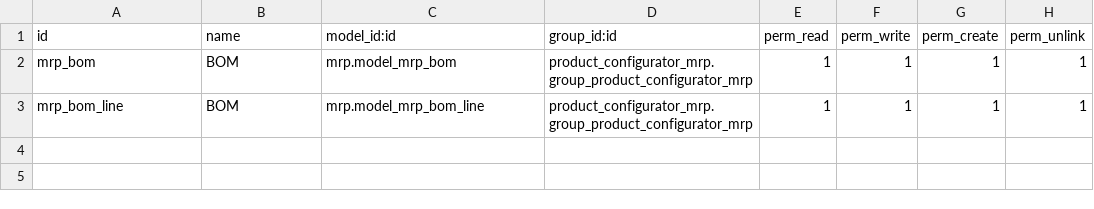
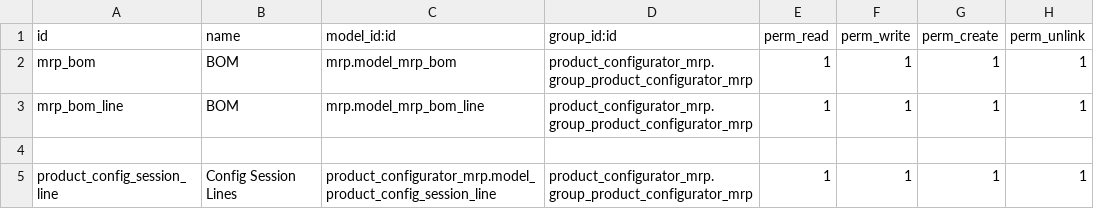
Before and after one commit to OCA/product-configurator, a CSV file: product_configurator_mrp/security/ir.model.access.csv, drawn as a sheet; the diff names each change by its address in the sheet, - before the commit and + after, or states it on an @@ line.

Commit message:
Added access rules for config session lines

```diff
--- a/product_configurator_mrp/security/ir.model.access.csv
+++ b/product_configurator_mrp/security/ir.model.access.csv
+row 4: (empty)
+row 5: product_config_session_line | Config Session Lines | product_configurator_mrp.model_product_config_session_line | product_configurator_mrp.group_product_configurator_mrp | 1 | 1 | 1 | 1
```
